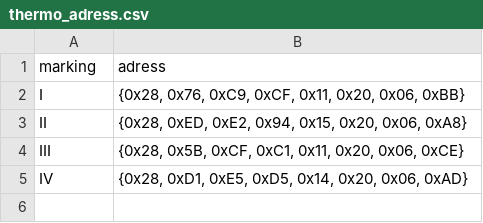
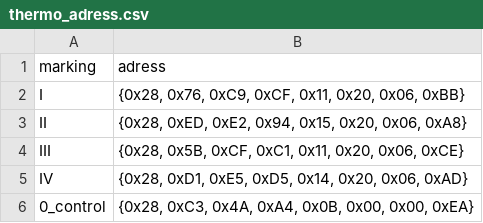
Before and after one commit to mvulf/ICELOAD_Experiment, a CSV file: facilityControlling/GetThermoAdress/thermo_adress.csv, drawn as a sheet; the diff names each change by its address in the sheet, - before the commit and + after, or states it on an @@ line.

Commit message:
Add continuos thermo-measuring and Sony IR-control

```diff
--- a/facilityControlling/GetThermoAdress/thermo_adress.csv
+++ b/facilityControlling/GetThermoAdress/thermo_adress.csv
+row 6: 0_control | {0x28, 0xC3, 0x4A, 0xA4, 0x0B, 0x00, 0x00, 0xEA}
```
Also changed, not shown: 4 other files.
